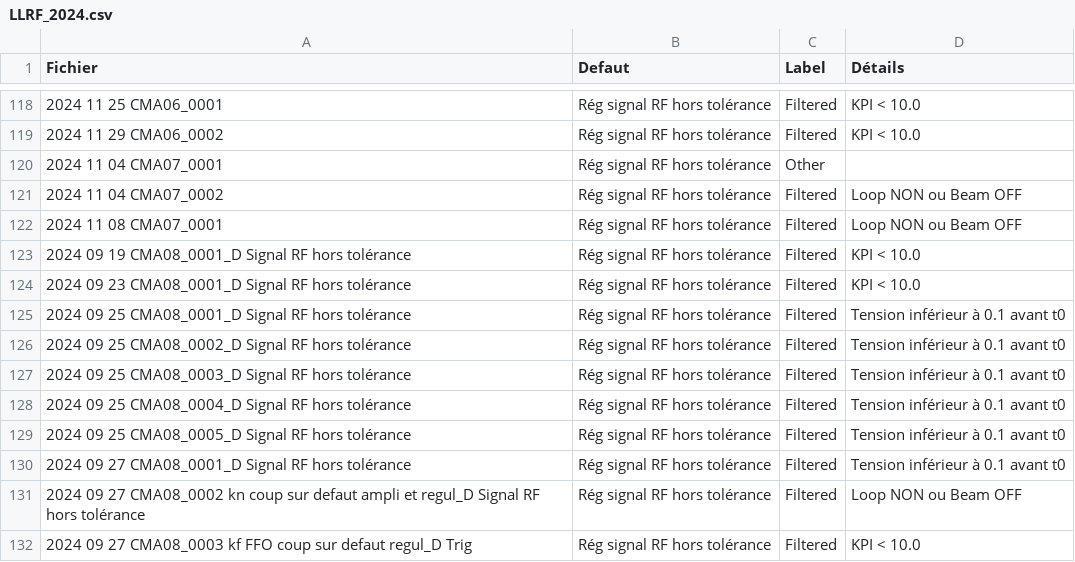
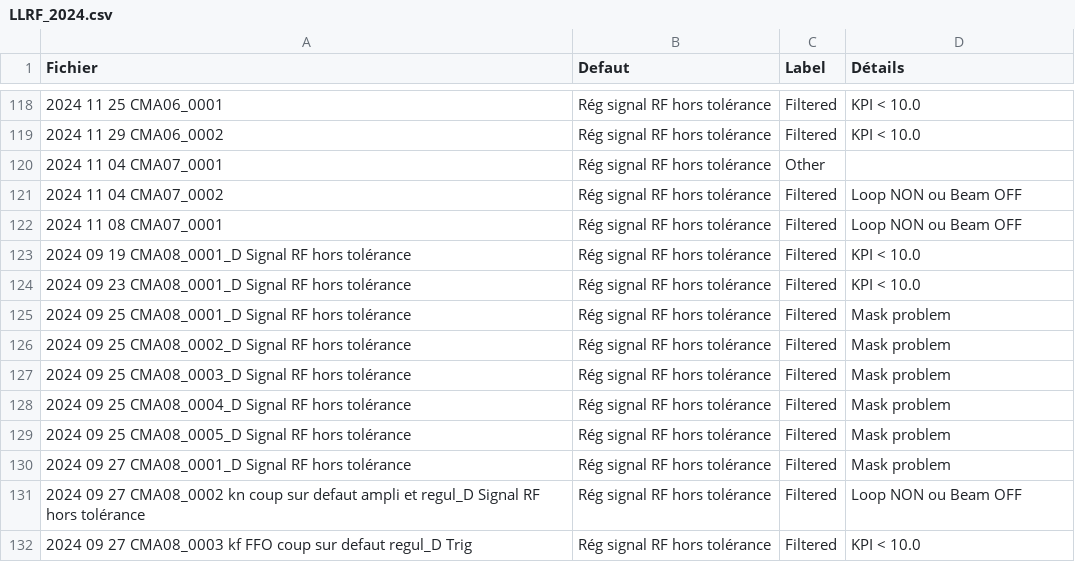
Before and after one commit to Tengaj/Classify_PostMortemFile, a CSV file: resultat/LLRF_2024.csv, drawn as a sheet; only a part is shown, gaps mark what is left out.

Commit message:
Ajout du filtre sur le mask, changement des résultat de 2024 en conséquence

```diff
--- a/resultat/LLRF_2024.csv
+++ b/resultat/LLRF_2024.csv
@@ -124,8 +124,8 @@ Fichier;Defaut;Label;Détails
 2024 09 23 CMA08_0001_D Signal RF hors tolérance;Rég signal RF hors tolérance;Filtered;KPI < 10.0
-2024 09 25 CMA08_0001_D Signal RF hors tolérance;Rég signal RF hors tolérance;Filtered;Tension inférieur à 0.1 avant t0
-2024 09 25 CMA08_0002_D Signal RF hors tolérance;Rég signal RF hors tolérance;Filtered;Tension inférieur à 0.1 avant t0
-2024 09 25 CMA08_0003_D Signal RF hors tolérance;Rég signal RF hors tolérance;Filtered;Tension inférieur à 0.1 avant t0
-2024 09 25 CMA08_0004_D Signal RF hors tolérance;Rég signal RF hors tolérance;Filtered;Tension inférieur à 0.1 avant t0
-2024 09 25 CMA08_0005_D Signal RF hors tolérance;Rég signal RF hors tolérance;Filtered;Tension inférieur à 0.1 avant t0
-2024 09 27 CMA08_0001_D Signal RF hors tolérance;Rég signal RF hors tolérance;Filtered;Tension inférieur à 0.1 avant t0
+2024 09 25 CMA08_0001_D Signal RF hors tolérance;Rég signal RF hors tolérance;Filtered;Mask problem
+2024 09 25 CMA08_0002_D Signal RF hors tolérance;Rég signal RF hors tolérance;Filtered;Mask problem
+2024 09 25 CMA08_0003_D Signal RF hors tolérance;Rég signal RF hors tolérance;Filtered;Mask problem
+2024 09 25 CMA08_0004_D Signal RF hors tolérance;Rég signal RF hors tolérance;Filtered;Mask problem
+2024 09 25 CMA08_0005_D Signal RF hors tolérance;Rég signal RF hors tolérance;Filtered;Mask problem
+2024 09 27 CMA08_0001_D Signal RF hors tolérance;Rég signal RF hors tolérance;Filtered;Mask problem
 2024 09 27 CMA08_0002 kn coup sur defaut ampli et regul_D Signal RF hors tolérance;Rég signal RF hors tolérance;Filtered;Loop NON ou Beam OFF
```
Also changed, not shown: resultat/LLRF_all_2024.csv, 1 other file.
